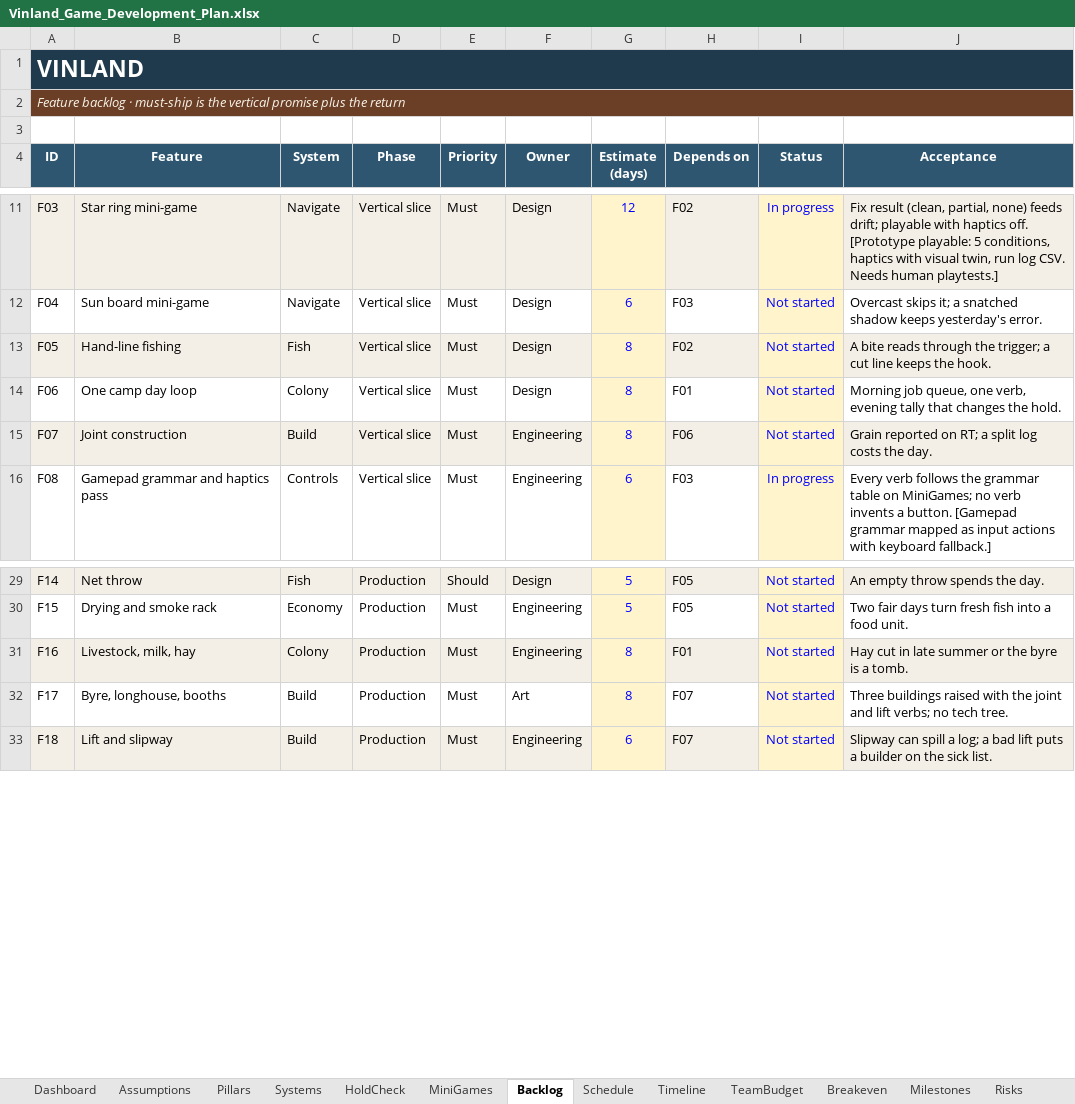
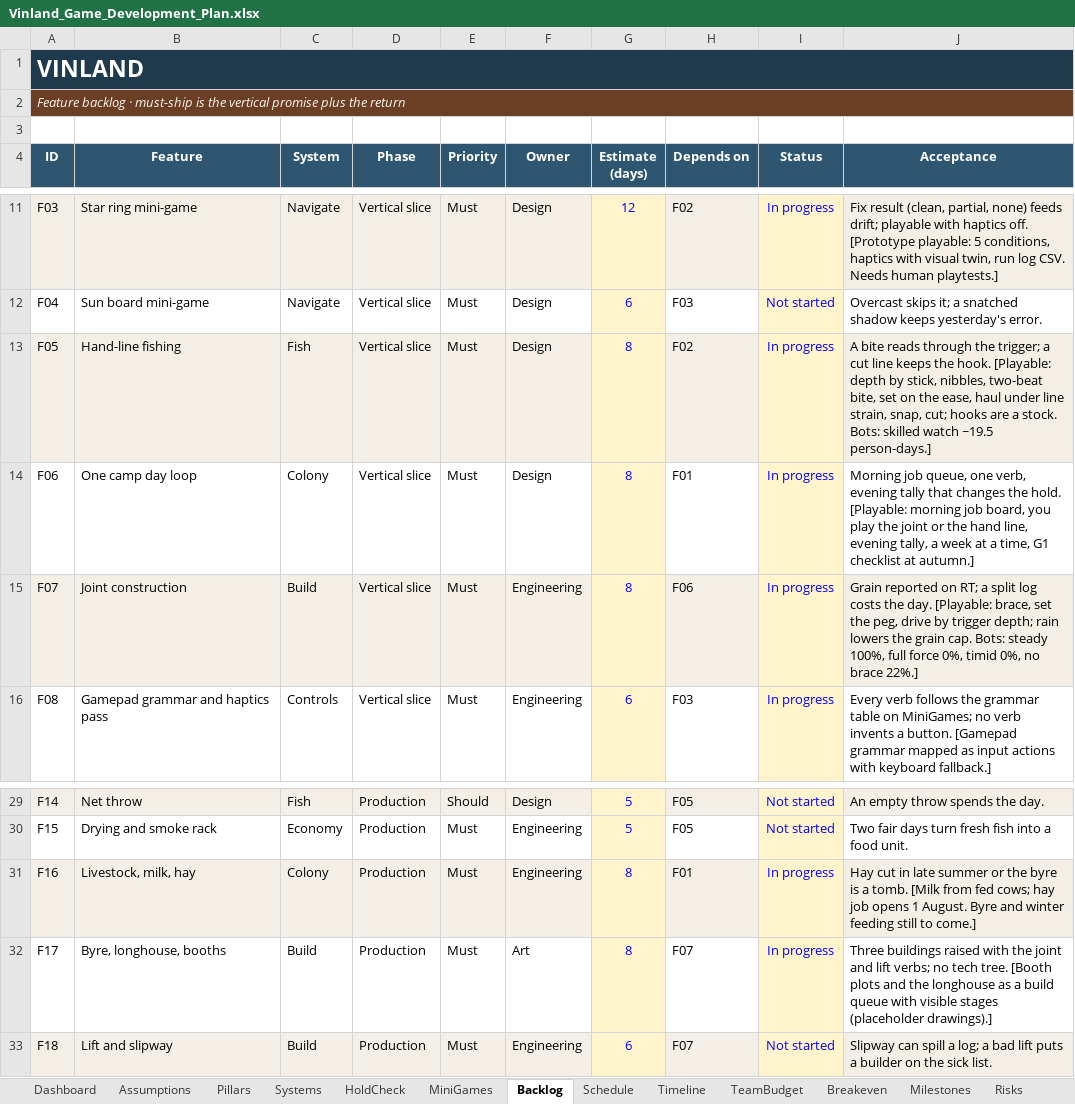
Before and after one commit to nickdoneysr/Vinland, an Excel workbook: docs/Vinland_Game_Development_Plan.xlsx, sheet Backlog, drawn as a sheet; only a part is shown, gaps mark what is left out; values as stored, in another font and other column widths than the file's, no borders; charts and pictures and conditional formats not drawn; the diff names each change by its address in the sheet, - before the commit and + after, or states it on an @@ line.

```diff
--- a/docs/Vinland_Game_Development_Plan.xlsx (sheet Backlog)
+++ b/docs/Vinland_Game_Development_Plan.xlsx (sheet Backlog)
-I13:I15 (Status): Not started
+I13:I15 (Status): In progress
-J13 (Acceptance): …the hook.
+J13 (Acceptance): …the hook. [Playable: depth by stick, nibbles, two-beat bite, set on the ease, haul under line strain, snap, cut; hooks are a stock. Bots: skilled watch ~19.5 person-days.]
-J14 (Acceptance): …the hold.
+J14 (Acceptance): …the hold. [Playable: morning job board, you play the joint or the hand line, evening tally, a week at a time, G1 checklist at autumn.]
-J15 (Acceptance): …the day.
+J15 (Acceptance): …the day. [Playable: brace, set the peg, drive by trigger depth; rain lowers the grain cap. Bots: steady 100%, full force 0%, timid 0%, no brace 22%.]
-I31:I32 (Status): Not started
+I31:I32 (Status): In progress
-J31 (Acceptance): …a tomb.
+J31 (Acceptance): …a tomb. [Milk from fed cows; hay job opens 1 August. Byre and winter feeding still to come.]
-J32 (Acceptance): …tech tree.
+J32 (Acceptance): …tech tree. [Booth plots and the longhouse as a build queue with visible stages (placeholder drawings).]
```
Also changed, not shown: sheet Assumptions, charts or pictures, 21 other files.
